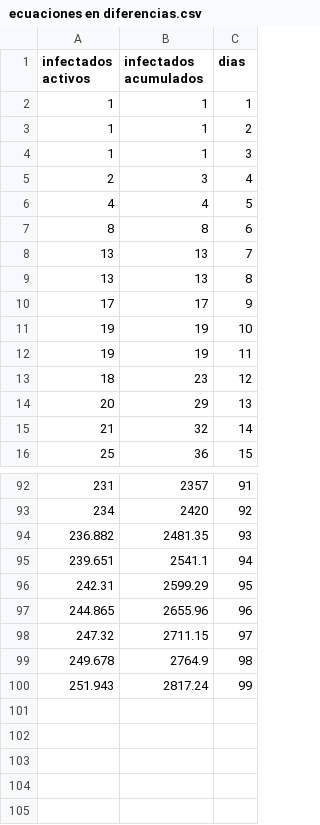
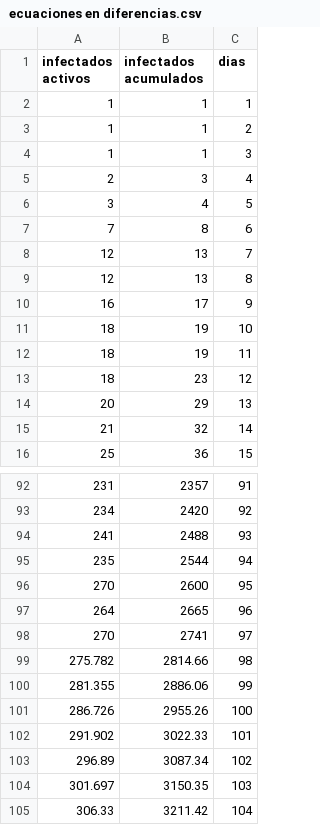
Before and after one commit to Luisbaduy97/COVID-YUCATAN, a CSV file: model_data/ecuaciones en diferencias.csv, drawn as a sheet; only a part is shown, gaps mark what is left out.

```diff
--- a/model_data/ecuaciones en diferencias.csv
+++ b/model_data/ecuaciones en diferencias.csv
@@ -5,9 +5,9 @@ infectados activos,infectados acumulados,dias
 2,3,4
-4,4,5
-8,8,6
-13,13,7
-13,13,8
-17,17,9
-19,19,10
-19,19,11
+3,4,5
+7,8,6
+12,13,7
+12,13,8
+16,17,9
+18,19,10
+18,19,11
 18,23,12
@@ -93,8 +93,13 @@ infectados activos,infectados acumulados,dias
 234,2420,92
-236.882,2481.35,93
-239.651,2541.1,94
-242.31,2599.29,95
-244.865,2655.96,96
-247.32,2711.15,97
-249.678,2764.9,98
-251.943,2817.24,99
+241,2488,93
+235,2544,94
+270,2600,95
+264,2665,96
+270,2741,97
+275.782,2814.66,98
+281.355,2886.06,99
+286.726,2955.26,100
+291.902,3022.33,101
+296.89,3087.34,102
+301.697,3150.35,103
+306.33,3211.42,104
```
Also changed, not shown: model_data/modeloSIR.csv, model_data/modelo_SIS.csv, 4 other files.
